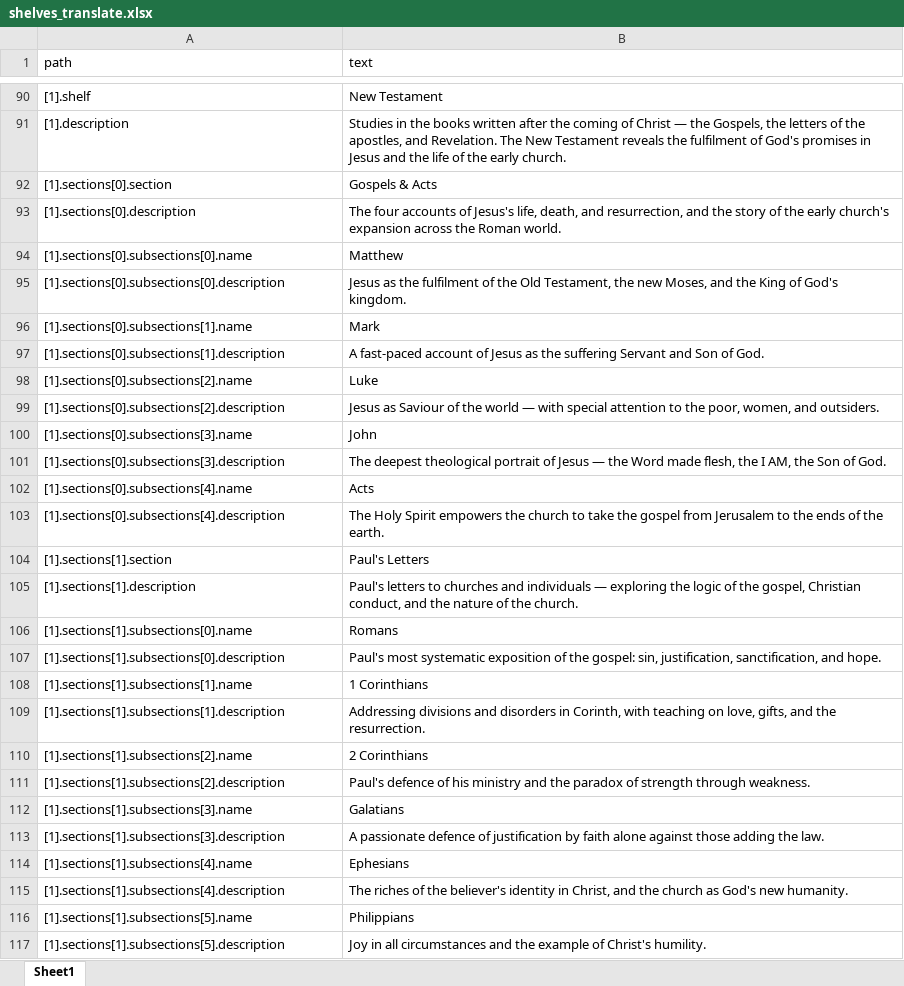
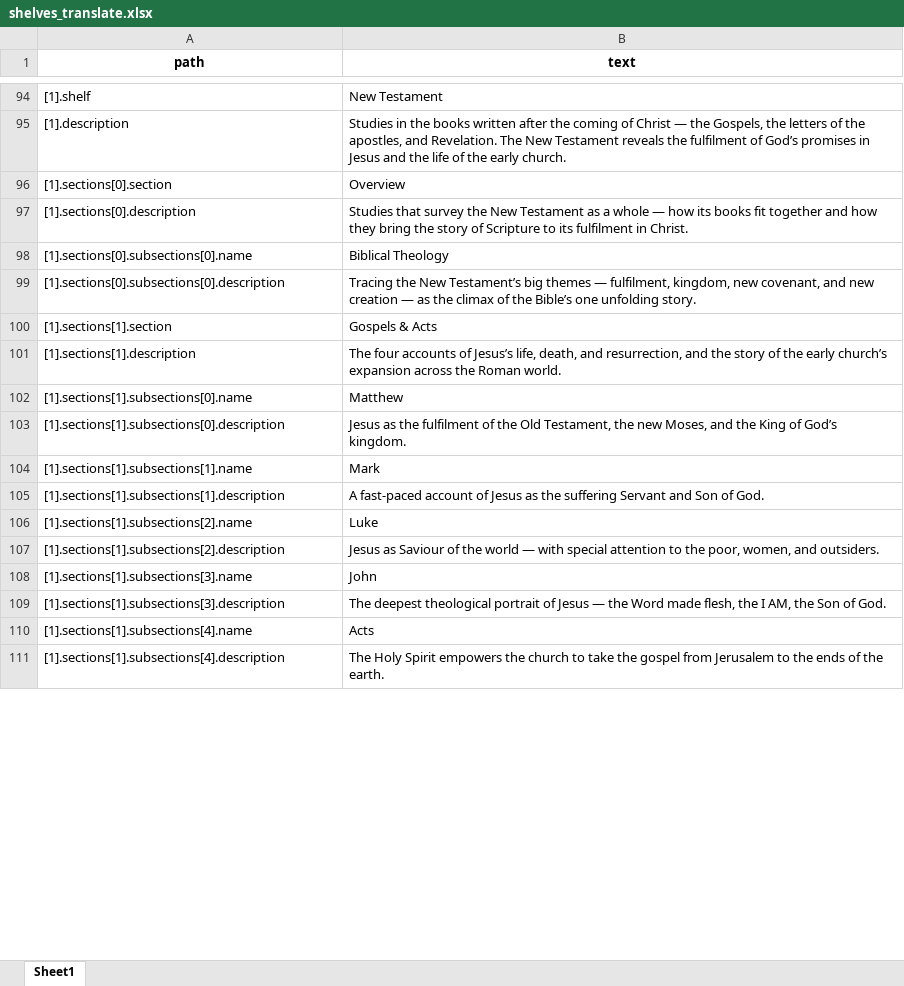
Before and after one commit to rickcreightoninnigeria/bible-study-reader, an Excel workbook: py/locales_related/shelves_translate.xlsx, sheet Sheet1, drawn as a sheet; only a part is shown, gaps mark what is left out; values as stored, in another font and other column widths than the file's, no borders; removed rows and columns are numbered as before the commit, all else as after; the diff covers the shown part only; the diff names each change by its address in the sheet, - before the commit and + after, or states it on an @@ line.

```diff
--- a/py/locales_related/shelves_translate.xlsx (sheet Sheet1)
+++ b/py/locales_related/shelves_translate.xlsx (sheet Sheet1)
@@ A1:B1 bold: off → on, alignment: left → center @@
-B95 (text): …fulfilment of God's promises in…
+B95 (text): …fulfilment of God’s promises in…
-B96 (text): Gospels & Acts
+B96 (text): Overview
-B97 (text): The four accounts of Jesus's life, death, and resurrection, and the story of the early church's expansion across the Roman world.
+B97 (text): Studies that survey the New Testament as a whole — how its books fit together and how they bring the story of Scripture to its fulfilment in Christ.
-B98 (text): Matthew
+B98 (text): Biblical Theology
-B99 (text): Jesus as the fulfilment of the Old Testament, the new Moses, and the King of God's kingdom.
+B99 (text): Tracing the New Testament’s big themes — fulfilment, kingdom, new covenant, and new creation — as the climax of the Bible’s one unfolding story.
-row 96: [1].sections[0].subsections[1].name | Mark
-row 97: [1].sections[0].subsections[1].description | A fast-paced account of Jesus as the suffering Servant and Son of God.
-row 98: [1].sections[0].subsections[2].name | Luke
-row 99: [1].sections[0].subsections[2].description | Jesus as Saviour of the world — with special attention to the poor, women, and outsiders.
-row 100: [1].sections[0].subsections[3].name | John
-row 101: [1].sections[0].subsections[3].description | The deepest theological portrait of Jesus — the Word made flesh, the I AM, the Son of God.
-row 102: [1].sections[0].subsections[4].name | Acts
-row 103: [1].sections[0].subsections[4].description | The Holy Spirit empowers the church to take the gospel from Jerusalem to the ends of the earth.
-B100 (text): Paul's Letters
+B100 (text): Gospels & Acts
-B101 (text): Paul's letters to churches and individuals — exploring the logic of the gospel, Christian conduct, and the nature of the church.
+B101 (text): The four accounts of Jesus’s life, death, and resurrection, and the story of the early church’s expansion across the Roman world.
-B102 (text): Romans
+B102 (text): Matthew
-B103 (text): Paul's most systematic exposition of the gospel: sin, justification, sanctification, and hope.
+B103 (text): Jesus as the fulfilment of the Old Testament, the new Moses, and the King of God’s kingdom.
-B104 (text): 1 Corinthians
+B104 (text): Mark
-B105 (text): Addressing divisions and disorders in Corinth, with teaching on love, gifts, and the resurrection.
+B105 (text): A fast-paced account of Jesus as the suffering Servant and Son of God.
-B106 (text): 2 Corinthians
+B106 (text): Luke
-B107 (text): Paul's defence of his ministry and the paradox of strength through weakness.
+B107 (text): Jesus as Saviour of the world — with special attention to the poor, women, and outsiders.
-B108 (text): Galatians
+B108 (text): John
-B109 (text): A passionate defence of justification by faith alone against those adding the law.
+B109 (text): The deepest theological portrait of Jesus — the Word made flesh, the I AM, the Son of God.
-B110 (text): Ephesians
+B110 (text): Acts
-B111 (text): The riches of the believer's identity in Christ, and the church as God's new humanity.
+B111 (text): The Holy Spirit empowers the church to take the gospel from Jerusalem to the ends of the earth.
-row 116: [1].sections[1].subsections[5].name | Philippians
-row 117: [1].sections[1].subsections[5].description | Joy in all circumstances and the example of Christ's humility.
```
Also changed, not shown: other rows of this sheet, 1 other file.
